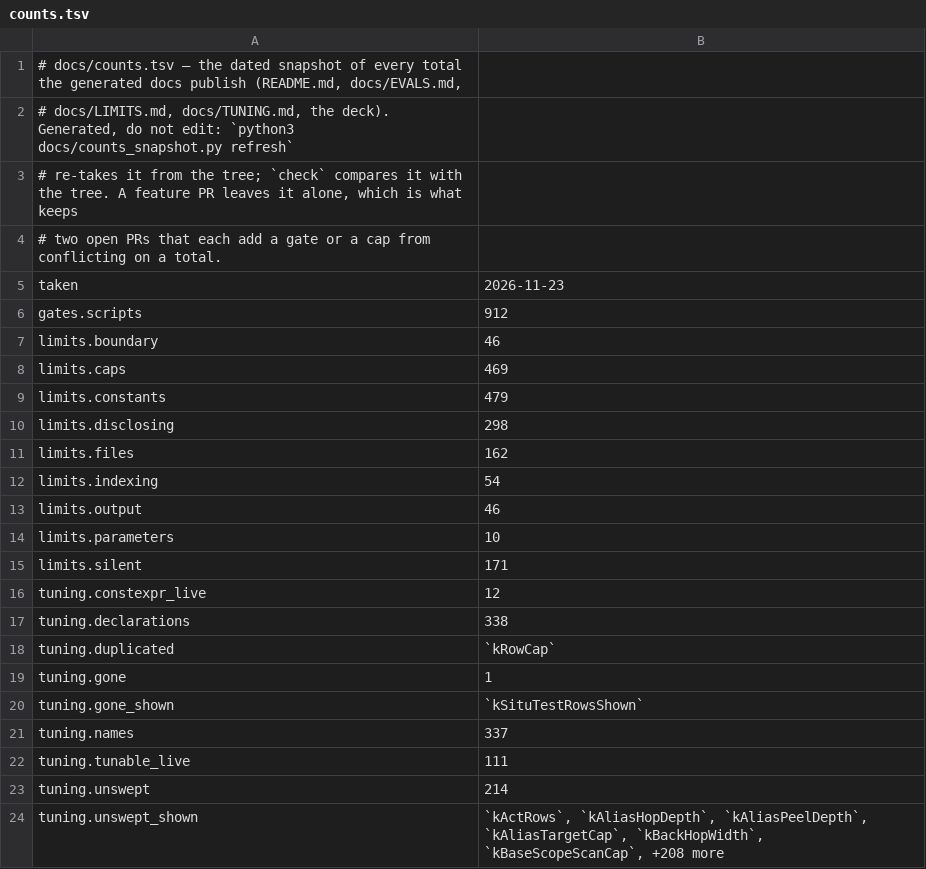
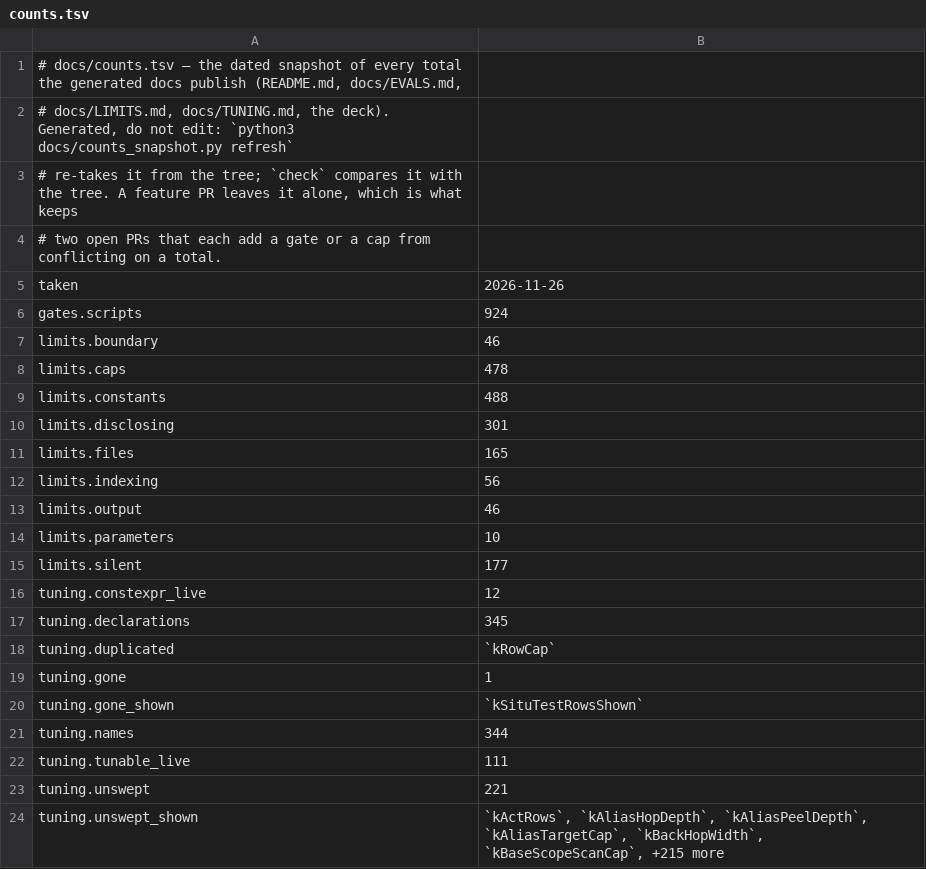
Before and after one commit to redhat-et/ripwire, a TSV file: docs/counts.tsv, drawn as a sheet.

```diff
--- a/docs/counts.tsv
+++ b/docs/counts.tsv
@@ -4,15 +4,15 @@
 # two open PRs that each add a gate or a cap from conflicting on a total.
-taken	2026-11-23
-gates.scripts	912
+taken	2026-11-26
+gates.scripts	924
 limits.boundary	46
-limits.caps	469
-limits.constants	479
-limits.disclosing	298
-limits.files	162
-limits.indexing	54
+limits.caps	478
+limits.constants	488
+limits.disclosing	301
+limits.files	165
+limits.indexing	56
 limits.output	46
 limits.parameters	10
-limits.silent	171
+limits.silent	177
 tuning.constexpr_live	12
-tuning.declarations	338
+tuning.declarations	345
 tuning.duplicated	`kRowCap`
@@ -20,5 +20,5 @@ tuning.gone	1
 tuning.gone_shown	`kSituTestRowsShown`
-tuning.names	337
+tuning.names	344
 tuning.tunable_live	111
-tuning.unswept	214
-tuning.unswept_shown	`kActRows`, `kAliasHopDepth`, `kAliasPeelDepth`, `kAliasTargetCap`, `kBackHopWidth`, `kBaseScopeScanCap`, +208 more
+tuning.unswept	221
+tuning.unswept_shown	`kActRows`, `kAliasHopDepth`, `kAliasPeelDepth`, `kAliasTargetCap`, `kBackHopWidth`, `kBaseScopeScanCap`, +215 more
```
Also changed, not shown: 5 other files.
